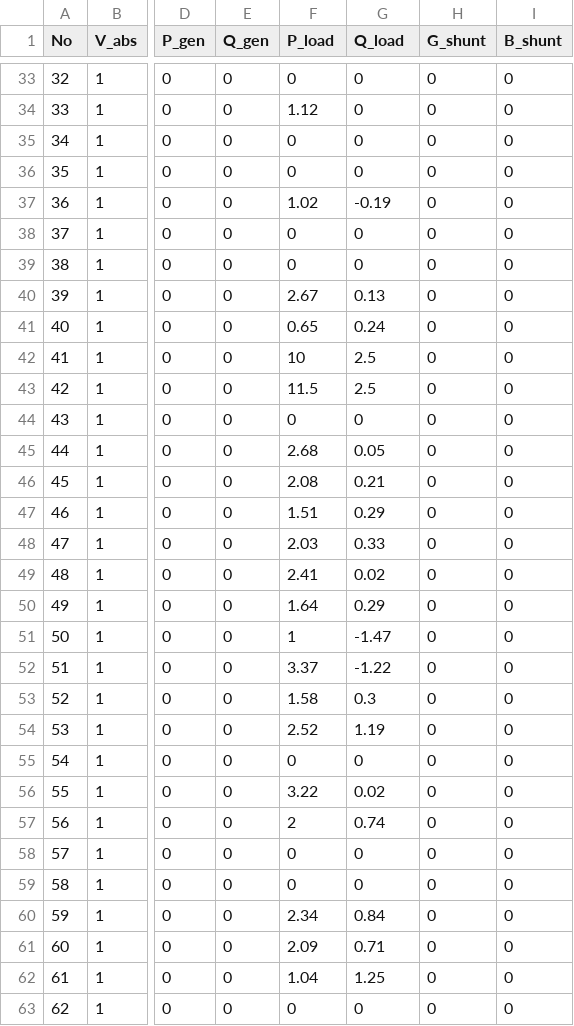
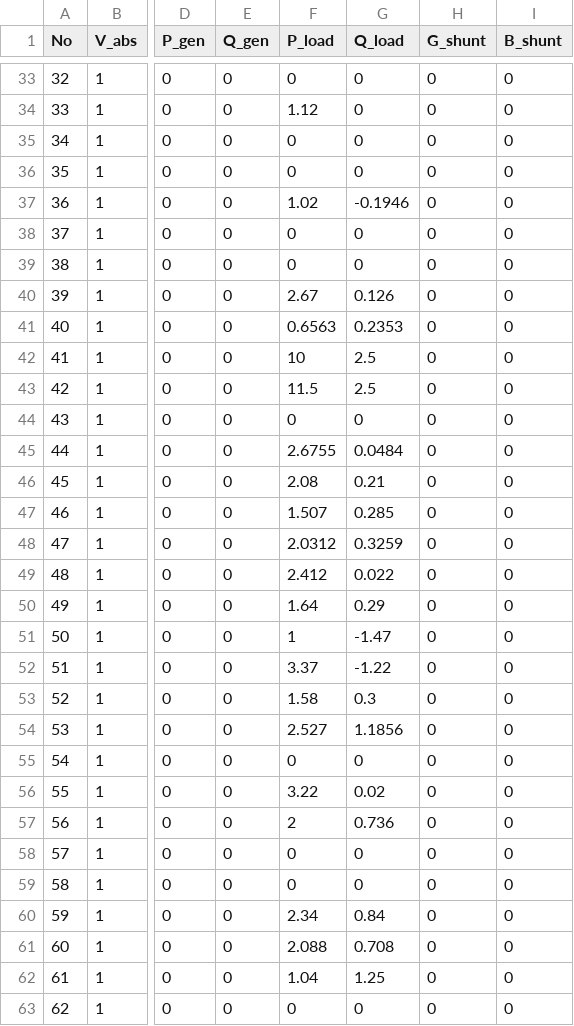
Before and after one commit to guilda-dev/guilda, a CSV file: _object/+network/IEEE68bus/bus.csv, drawn as a sheet; only a part is shown, gaps mark what is left out; the diff covers the shown part only; the diff names each change by its address in the sheet, - before the commit and + after, or states it on an @@ line.

Commit message:
network.IEEE68bus(教科書)のパラメータを一部修正（切り捨てされていた部分を編集）

```diff
--- a/_object/+network/IEEE68bus/bus.csv
+++ b/_object/+network/IEEE68bus/bus.csv
-G37 (Q_load): -0.19
+G37 (Q_load): -0.1946
-G40 (Q_load): 0.13
+G40 (Q_load): 0.126
-F41 (P_load): 0.65
+F41 (P_load): 0.6563
-G41 (Q_load): 0.24
+G41 (Q_load): 0.2353
-F45 (P_load): 2.68
+F45 (P_load): 2.6755
-G45 (Q_load): 0.05
+G45 (Q_load): 0.0484
-F47 (P_load): 1.51
+F47 (P_load): 1.507
-G47 (Q_load): 0.29
+G47 (Q_load): 0.285
-F48 (P_load): 2.03
+F48 (P_load): 2.0312
-G48 (Q_load): 0.33
+G48 (Q_load): 0.3259
-F49 (P_load): 2.41
+F49 (P_load): 2.412
-G49 (Q_load): 0.02
+G49 (Q_load): 0.022
-F54 (P_load): 2.52
+F54 (P_load): 2.527
-G54 (Q_load): 1.19
+G54 (Q_load): 1.1856
-G57 (Q_load): 0.74
+G57 (Q_load): 0.736
-F61 (P_load): 2.09
+F61 (P_load): 2.088
-G61 (Q_load): 0.71
+G61 (Q_load): 0.708
```
Also changed, not shown: 1 edited cell elsewhere in this file, _object/+network/IEEE68bus/generator_1axis.csv, 2 other files.
